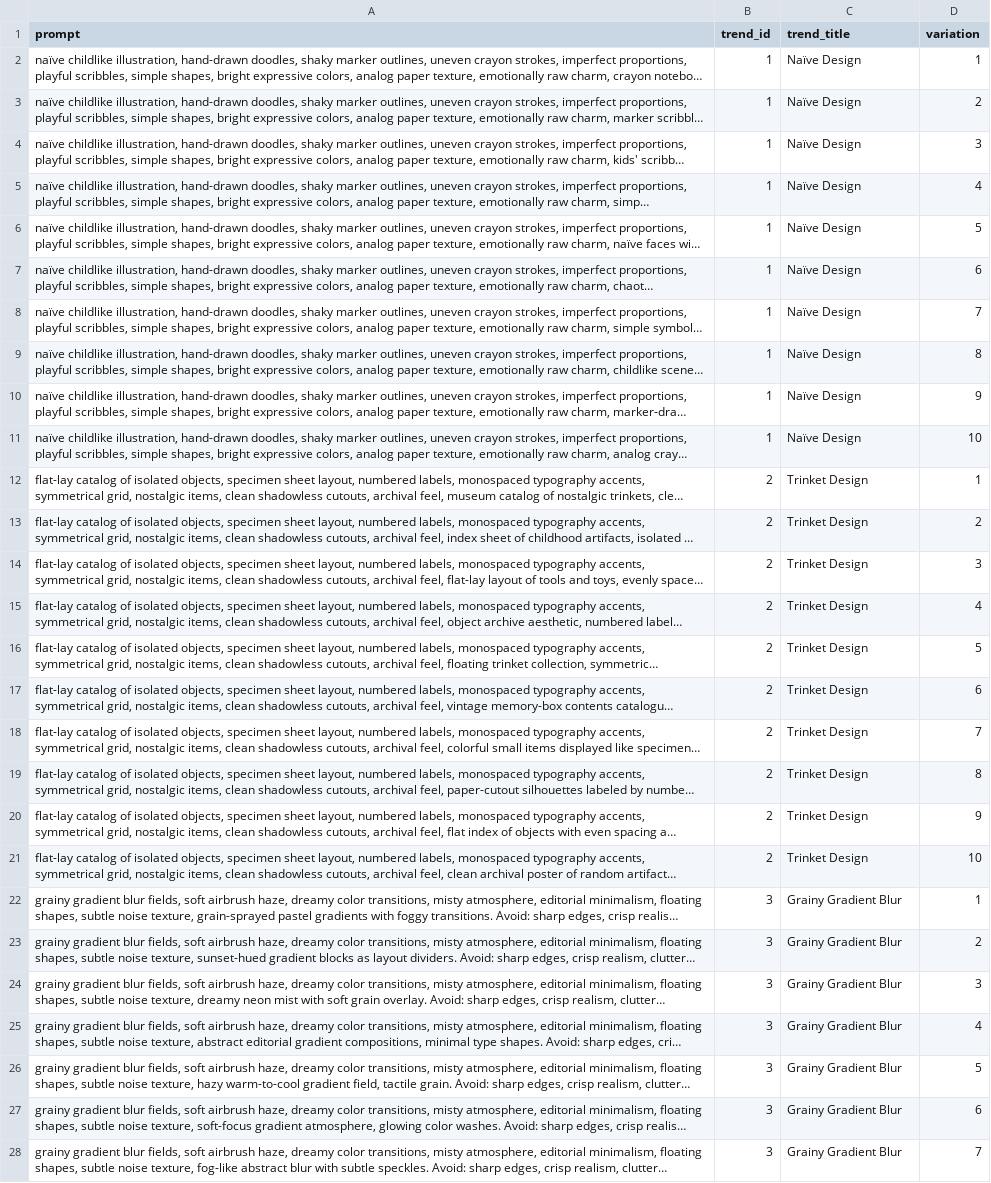
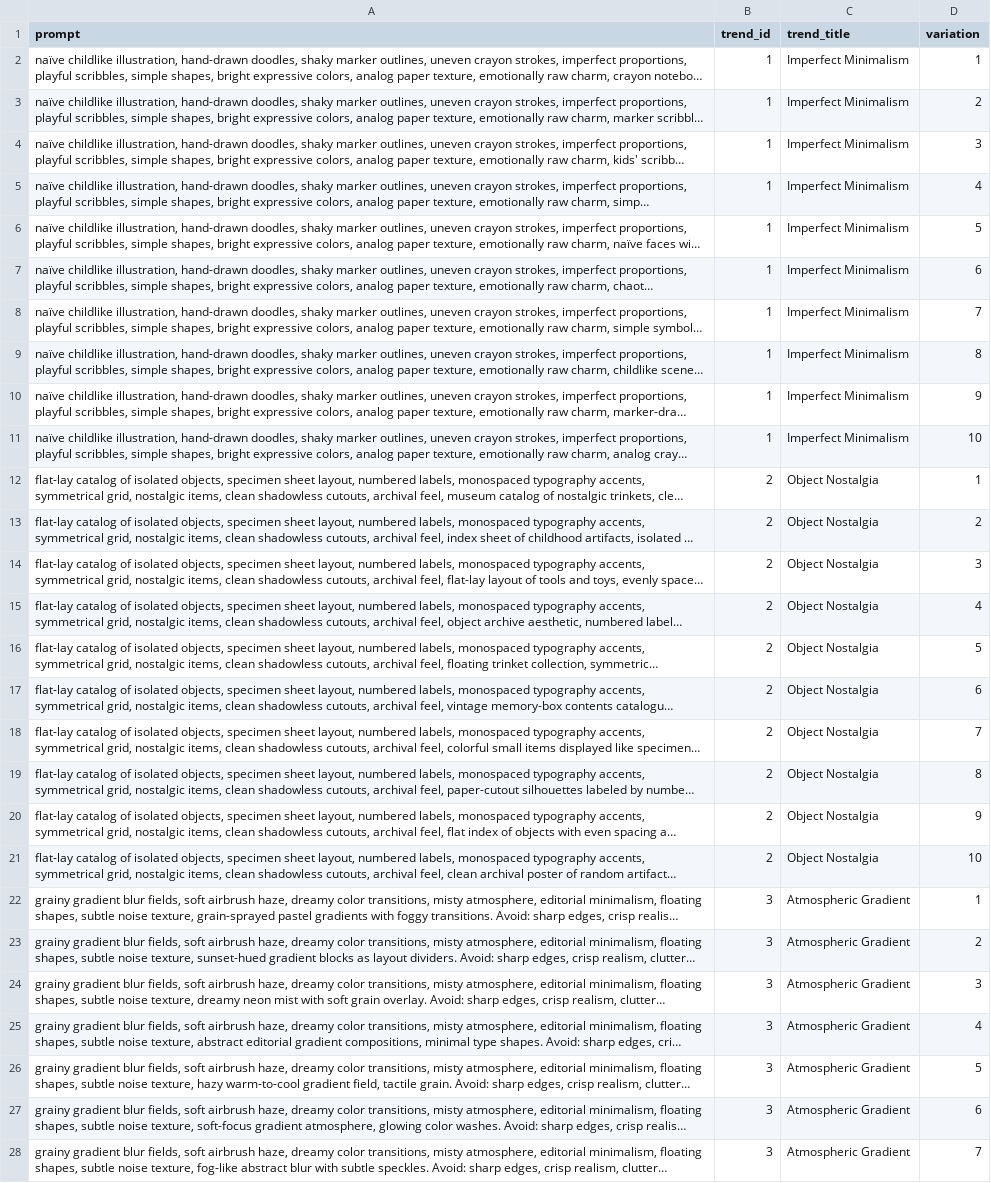
Before and after one commit to girtonian/design-trends-prompt-appender, a CSV file: PROMPTS-flora-reference.csv, drawn as a sheet; only a part is shown; long unchanged cells end in …; the diff covers the shown part only; the diff names each change by its address in the sheet, - before the commit and + after, or states it on an @@ line.

Commit message:
Update trend titles and prompts in CSV, Markdown, and TypeScript files to reflect new naming conventions; enhance plugin functionality to store and manage trend data more effectively.

```diff
--- a/PROMPTS-flora-reference.csv
+++ b/PROMPTS-flora-reference.csv
-C2:C11 (trend_title): Naïve Design
+C2:C11 (trend_title): Imperfect Minimalism
-C12:C21 (trend_title): Trinket Design
+C12:C21 (trend_title): Object Nostalgia
-C22:C28 (trend_title): Grainy Gradient Blur
+C22:C28 (trend_title): Atmospheric Gradient
```
Also changed, not shown: 73 edited cells elsewhere in this file, 6 other files.
